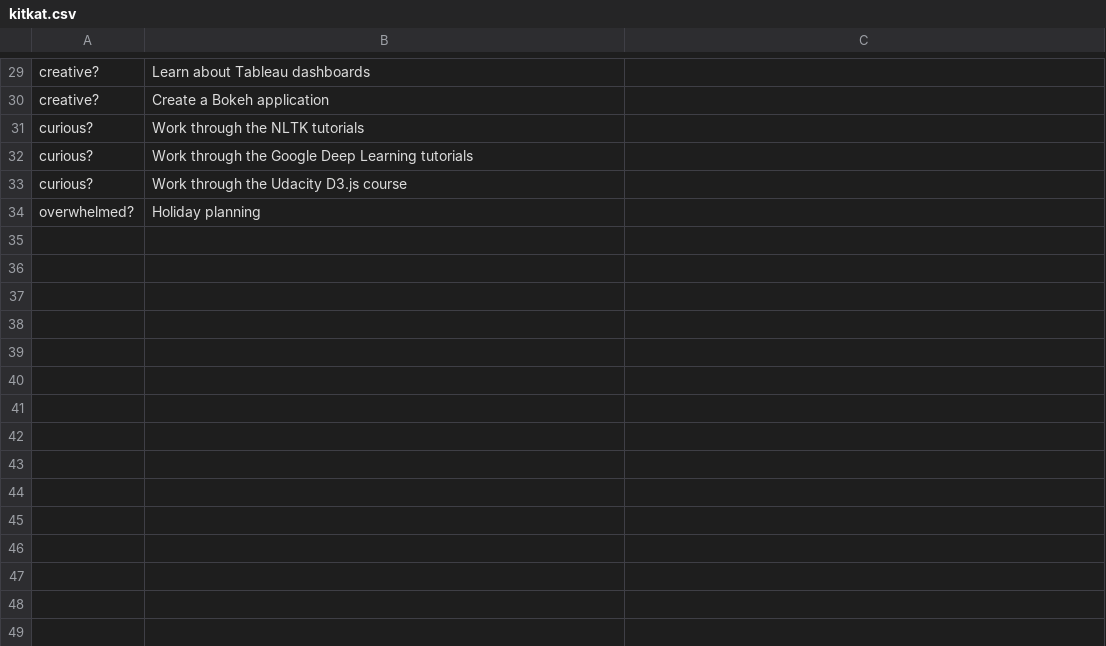
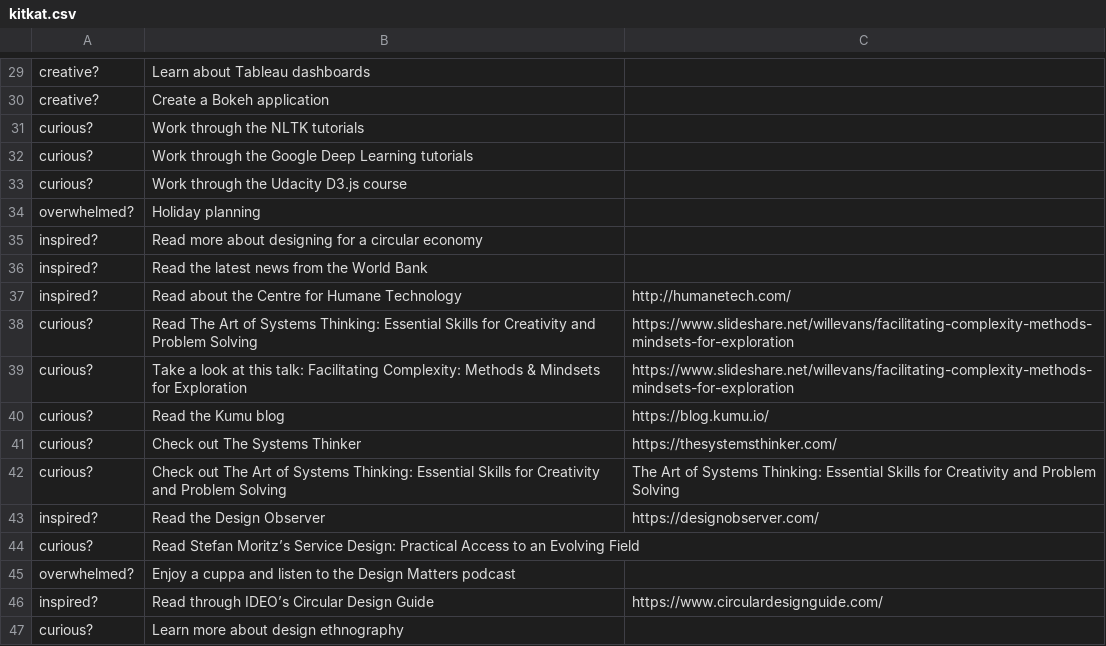
Before and after one commit to drarnakarick/decision-maker, a CSV file: kitkat.csv, drawn as a sheet; only a part is shown, gaps mark what is left out; the diff names each change by its address in the sheet, - before the commit and + after, or states it on an @@ line.

Commit message:
updating csv

```diff
--- a/kitkat.csv
+++ b/kitkat.csv
+row 35: inspired? | Read more about designing for a circular economy
+row 36: inspired? | Read the latest news from the World Bank
+row 37: inspired? | Read about the Centre for Humane Technology | http://humanetech.com/
+row 38: curious? | Read The Art of Systems Thinking: Essential Skills for Creativity and Problem Solving | https://www.slideshare.net/willevans/facilitating-complexity-methods-mindsets-for-exploration
+row 39: curious? | Take a look at this talk: Facilitating Complexity: Methods & Mindsets for Exploration | https://www.slideshare.net/willevans/facilitating-complexity-methods-mindsets-for-exploration
+row 40: curious? | Read the Kumu blog | https://blog.kumu.io/
+row 41: curious? | Check out The Systems Thinker | https://thesystemsthinker.com/
+row 42: curious? | Check out The Art of Systems Thinking: Essential Skills for Creativity and Problem Solving | The Art of Systems Thinking: Essential Skills for Creativity and Problem Solving
+row 43: inspired? | Read the Design Observer | https://designobserver.com/
+row 44: curious? | Read Stefan Moritz’s Service Design: Practical Access to an Evolving Field
+row 45: overwhelmed? | Enjoy a cuppa and listen to the Design Matters podcast
+row 46: inspired? | Read through IDEO’s Circular Design Guide | https://www.circulardesignguide.com/
+row 47: curious? | Learn more about design ethnography
```
